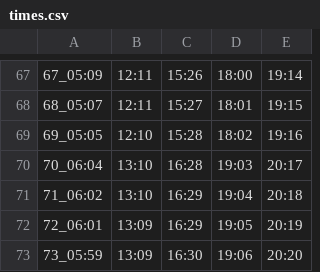
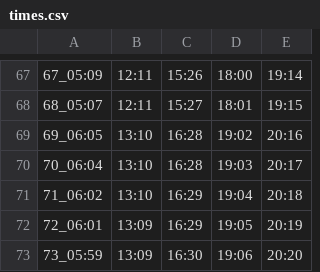
Before and after one commit to DeenDisplays/legacy, a CSV file: masjidmaw/times.csv, drawn as a sheet; only a part is shown, gaps mark what is left out.

```diff
--- a/masjidmaw/times.csv
+++ b/masjidmaw/times.csv
@@ -68,3 +68,3 @@
 68_05:07,12:11,15:27,18:01,19:15
-69_05:05,12:10,15:28,18:02,19:16
+69_06:05,13:10,16:28,19:02,20:16
 70_06:04,13:10,16:28,19:03,20:17
```
Also changed, not shown: 1mm/times.csv, mbb/times.csv, 1 other file.
